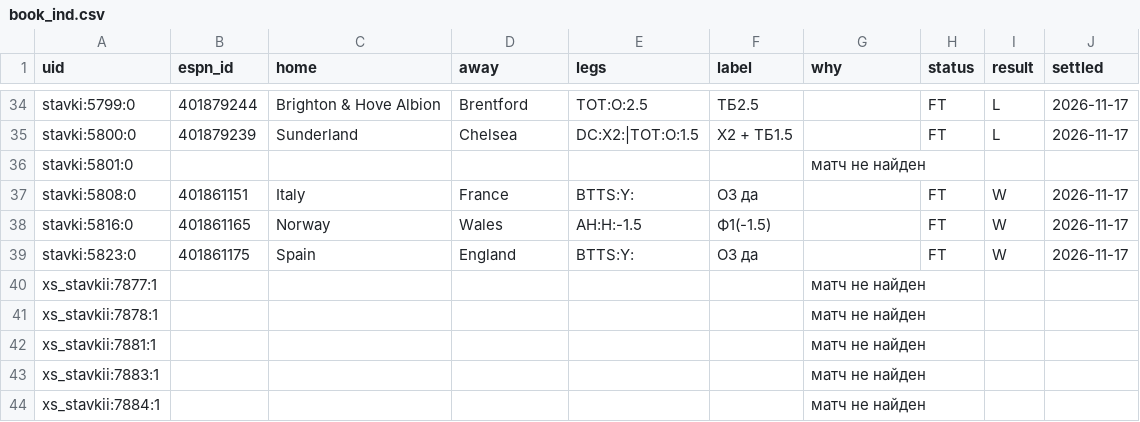
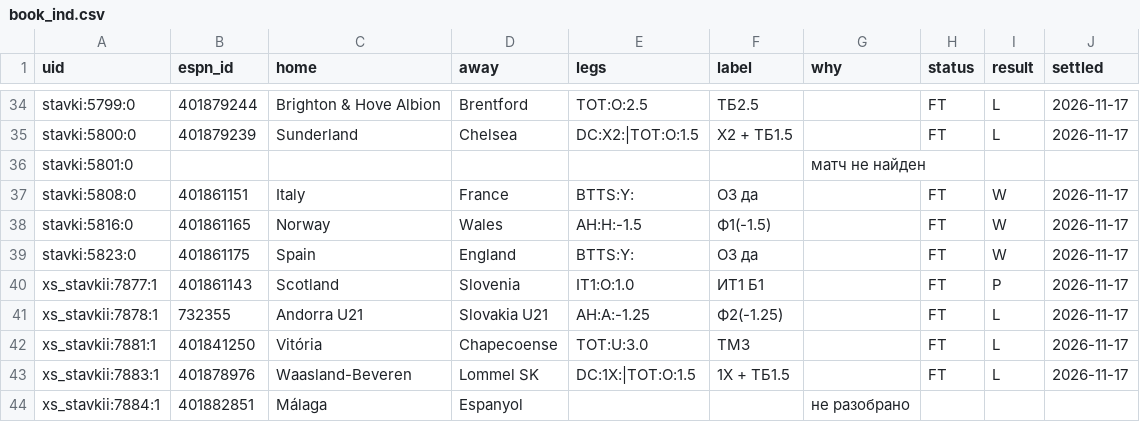
Before and after one commit to vassoffat-cell/tennisbot, a CSV file: football/data/tips/book_ind.csv, drawn as a sheet; only a part is shown, gaps mark what is left out; the diff covers the shown part only.

```diff
--- a/football/data/tips/book_ind.csv
+++ b/football/data/tips/book_ind.csv
@@ -39,6 +39,6 @@ stavki:5816:0,401861165,Norway,Wales,AH:H:-1.5,Ф1(-1.5),,FT,W,2026-11-17
 stavki:5823:0,401861175,Spain,England,BTTS:Y:,ОЗ да,,FT,W,2026-11-17
-xs_stavkii:7877:1,,,,,,матч не найден,,,
-xs_stavkii:7878:1,,,,,,матч не найден,,,
-xs_stavkii:7881:1,,,,,,матч не найден,,,
-xs_stavkii:7883:1,,,,,,матч не найден,,,
-xs_stavkii:7884:1,,,,,,матч не найден,,,
+xs_stavkii:7877:1,401861143,Scotland,Slovenia,IT1:O:1.0,ИТ1 Б1,,FT,P,2026-11-17
+xs_stavkii:7878:1,732355,Andorra U21,Slovakia U21,AH:A:-1.25,Ф2(-1.25),,FT,L,2026-11-17
+xs_stavkii:7881:1,401841250,Vitória,Chapecoense,TOT:U:3.0,ТМ3,,FT,L,2026-11-17
+xs_stavkii:7883:1,401878976,Waasland-Beveren,Lommel SK,DC:1X:|TOT:O:1.5,1X + ТБ1.5,,FT,L,2026-11-17
+xs_stavkii:7884:1,401882851,Málaga,Espanyol,,,не разобрано,,,
```
Also changed, not shown: 81 edited cells elsewhere in this file, 13 other files.
